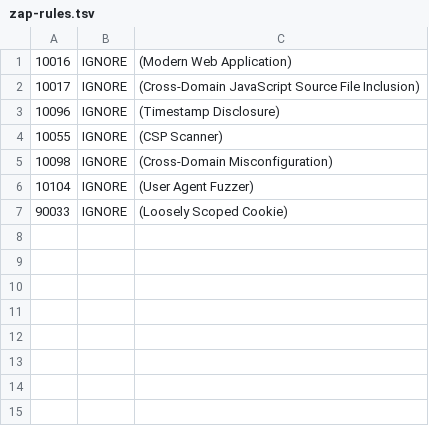
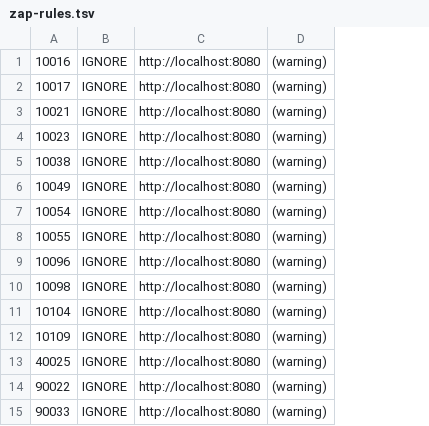
Before and after one commit to lsendel/zamaz-debate-mcp, a TSV file: .github/zap-rules.tsv, drawn as a sheet; removed rows and columns are numbered as before the commit, all else as after; the diff names each change by its address in the sheet, - before the commit and + after, or states it on an @@ line.

```diff
--- a/.github/zap-rules.tsv
+++ b/.github/zap-rules.tsv
-column C, rows 1-3: (Modern Web Application) | (Cross-Domain JavaScript Source File Inclusion) | (Timestamp Disclosure); rows 5-7: (Cross-Domain Misconfiguration) | (User Agent Fuzzer) | (Loosely Scoped Cookie)
+column C, rows 1-2: http://localhost:8080 | http://localhost:8080; rows 9-11: all http://localhost:8080; row 15: http://localhost:8080
+column D, rows 1-2: (warning) | (warning); rows 9-11: all (warning); row 15: (warning)
+row 3: 10021 | IGNORE | http://localhost:8080 | (warning)
+row 4: 10023 | IGNORE | http://localhost:8080 | (warning)
+row 5: 10038 | IGNORE | http://localhost:8080 | (warning)
+row 6: 10049 | IGNORE | http://localhost:8080 | (warning)
+row 7: 10054 | IGNORE | http://localhost:8080 | (warning)
@@ row 4 moved to row 8: 10055 @@
+row 12: 10109 | IGNORE | http://localhost:8080 | (warning)
+row 13: 40025 | IGNORE | http://localhost:8080 | (warning)
+row 14: 90022 | IGNORE | http://localhost:8080 | (warning)
```
Also changed, not shown: 30 other files.
